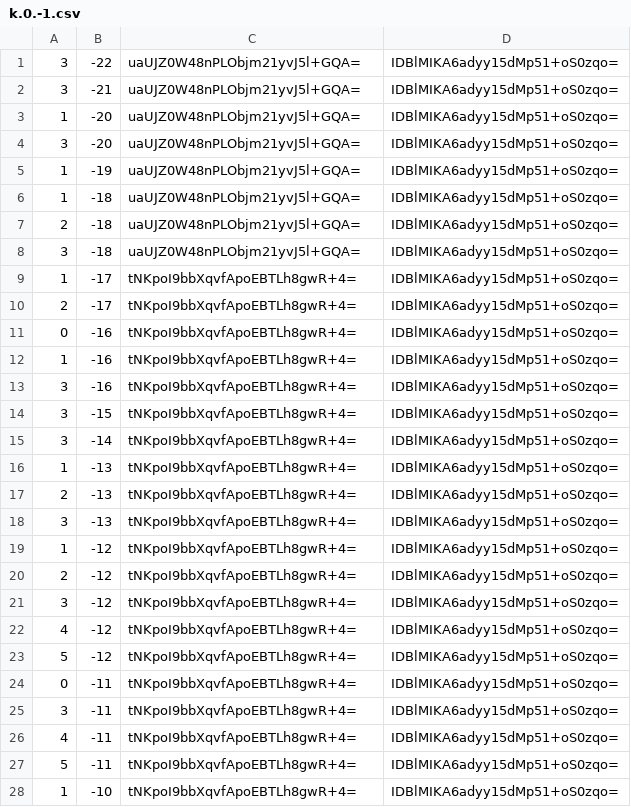
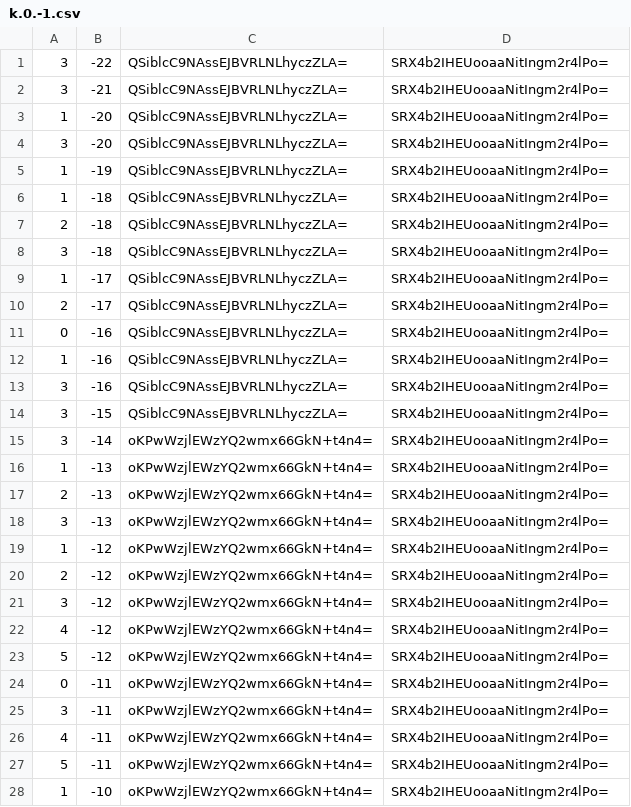
Before and after one commit to counterfitninja/chilled-end, a CSV file: tiles/zoom.-1/metadata/k.0.-1.csv, drawn as a sheet; only a part is shown; the diff covers the shown part only.

```diff
--- a/tiles/zoom.-1/metadata/k.0.-1.csv
+++ b/tiles/zoom.-1/metadata/k.0.-1.csv
@@ -1,28 +1,28 @@
-3,-22,uaUJZ0W48nPLObjm21yvJ5l+GQA=,IDBlMIKA6adyy15dMp51+oS0zqo=
-3,-21,uaUJZ0W48nPLObjm21yvJ5l+GQA=,IDBlMIKA6adyy15dMp51+oS0zqo=
-1,-20,uaUJZ0W48nPLObjm21yvJ5l+GQA=,IDBlMIKA6adyy15dMp51+oS0zqo=
-3,-20,uaUJZ0W48nPLObjm21yvJ5l+GQA=,IDBlMIKA6adyy15dMp51+oS0zqo=
-1,-19,uaUJZ0W48nPLObjm21yvJ5l+GQA=,IDBlMIKA6adyy15dMp51+oS0zqo=
-1,-18,uaUJZ0W48nPLObjm21yvJ5l+GQA=,IDBlMIKA6adyy15dMp51+oS0zqo=
-2,-18,uaUJZ0W48nPLObjm21yvJ5l+GQA=,IDBlMIKA6adyy15dMp51+oS0zqo=
-3,-18,uaUJZ0W48nPLObjm21yvJ5l+GQA=,IDBlMIKA6adyy15dMp51+oS0zqo=
-1,-17,tNKpoI9bbXqvfApoEBTLh8gwR+4=,IDBlMIKA6adyy15dMp51+oS0zqo=
-2,-17,tNKpoI9bbXqvfApoEBTLh8gwR+4=,IDBlMIKA6adyy15dMp51+oS0zqo=
-0,-16,tNKpoI9bbXqvfApoEBTLh8gwR+4=,IDBlMIKA6adyy15dMp51+oS0zqo=
-1,-16,tNKpoI9bbXqvfApoEBTLh8gwR+4=,IDBlMIKA6adyy15dMp51+oS0zqo=
-3,-16,tNKpoI9bbXqvfApoEBTLh8gwR+4=,IDBlMIKA6adyy15dMp51+oS0zqo=
-3,-15,tNKpoI9bbXqvfApoEBTLh8gwR+4=,IDBlMIKA6adyy15dMp51+oS0zqo=
-3,-14,tNKpoI9bbXqvfApoEBTLh8gwR+4=,IDBlMIKA6adyy15dMp51+oS0zqo=
-1,-13,tNKpoI9bbXqvfApoEBTLh8gwR+4=,IDBlMIKA6adyy15dMp51+oS0zqo=
-2,-13,tNKpoI9bbXqvfApoEBTLh8gwR+4=,IDBlMIKA6adyy15dMp51+oS0zqo=
-3,-13,tNKpoI9bbXqvfApoEBTLh8gwR+4=,IDBlMIKA6adyy15dMp51+oS0zqo=
-1,-12,tNKpoI9bbXqvfApoEBTLh8gwR+4=,IDBlMIKA6adyy15dMp51+oS0zqo=
-2,-12,tNKpoI9bbXqvfApoEBTLh8gwR+4=,IDBlMIKA6adyy15dMp51+oS0zqo=
-3,-12,tNKpoI9bbXqvfApoEBTLh8gwR+4=,IDBlMIKA6adyy15dMp51+oS0zqo=
-4,-12,tNKpoI9bbXqvfApoEBTLh8gwR+4=,IDBlMIKA6adyy15dMp51+oS0zqo=
-5,-12,tNKpoI9bbXqvfApoEBTLh8gwR+4=,IDBlMIKA6adyy15dMp51+oS0zqo=
-0,-11,tNKpoI9bbXqvfApoEBTLh8gwR+4=,IDBlMIKA6adyy15dMp51+oS0zqo=
-3,-11,tNKpoI9bbXqvfApoEBTLh8gwR+4=,IDBlMIKA6adyy15dMp51+oS0zqo=
-4,-11,tNKpoI9bbXqvfApoEBTLh8gwR+4=,IDBlMIKA6adyy15dMp51+oS0zqo=
-5,-11,tNKpoI9bbXqvfApoEBTLh8gwR+4=,IDBlMIKA6adyy15dMp51+oS0zqo=
-1,-10,tNKpoI9bbXqvfApoEBTLh8gwR+4=,IDBlMIKA6adyy15dMp51+oS0zqo=
+3,-22,QSiblcC9NAssEJBVRLNLhyczZLA=,SRX4b2IHEUooaaNitIngm2r4lPo=
+3,-21,QSiblcC9NAssEJBVRLNLhyczZLA=,SRX4b2IHEUooaaNitIngm2r4lPo=
+1,-20,QSiblcC9NAssEJBVRLNLhyczZLA=,SRX4b2IHEUooaaNitIngm2r4lPo=
+3,-20,QSiblcC9NAssEJBVRLNLhyczZLA=,SRX4b2IHEUooaaNitIngm2r4lPo=
+1,-19,QSiblcC9NAssEJBVRLNLhyczZLA=,SRX4b2IHEUooaaNitIngm2r4lPo=
+1,-18,QSiblcC9NAssEJBVRLNLhyczZLA=,SRX4b2IHEUooaaNitIngm2r4lPo=
+2,-18,QSiblcC9NAssEJBVRLNLhyczZLA=,SRX4b2IHEUooaaNitIngm2r4lPo=
+3,-18,QSiblcC9NAssEJBVRLNLhyczZLA=,SRX4b2IHEUooaaNitIngm2r4lPo=
+1,-17,QSiblcC9NAssEJBVRLNLhyczZLA=,SRX4b2IHEUooaaNitIngm2r4lPo=
+2,-17,QSiblcC9NAssEJBVRLNLhyczZLA=,SRX4b2IHEUooaaNitIngm2r4lPo=
+0,-16,QSiblcC9NAssEJBVRLNLhyczZLA=,SRX4b2IHEUooaaNitIngm2r4lPo=
+1,-16,QSiblcC9NAssEJBVRLNLhyczZLA=,SRX4b2IHEUooaaNitIngm2r4lPo=
+3,-16,QSiblcC9NAssEJBVRLNLhyczZLA=,SRX4b2IHEUooaaNitIngm2r4lPo=
+3,-15,QSiblcC9NAssEJBVRLNLhyczZLA=,SRX4b2IHEUooaaNitIngm2r4lPo=
+3,-14,oKPwWzjlEWzYQ2wmx66GkN+t4n4=,SRX4b2IHEUooaaNitIngm2r4lPo=
+1,-13,oKPwWzjlEWzYQ2wmx66GkN+t4n4=,SRX4b2IHEUooaaNitIngm2r4lPo=
+2,-13,oKPwWzjlEWzYQ2wmx66GkN+t4n4=,SRX4b2IHEUooaaNitIngm2r4lPo=
+3,-13,oKPwWzjlEWzYQ2wmx66GkN+t4n4=,SRX4b2IHEUooaaNitIngm2r4lPo=
+1,-12,oKPwWzjlEWzYQ2wmx66GkN+t4n4=,SRX4b2IHEUooaaNitIngm2r4lPo=
+2,-12,oKPwWzjlEWzYQ2wmx66GkN+t4n4=,SRX4b2IHEUooaaNitIngm2r4lPo=
+3,-12,oKPwWzjlEWzYQ2wmx66GkN+t4n4=,SRX4b2IHEUooaaNitIngm2r4lPo=
+4,-12,oKPwWzjlEWzYQ2wmx66GkN+t4n4=,SRX4b2IHEUooaaNitIngm2r4lPo=
+5,-12,oKPwWzjlEWzYQ2wmx66GkN+t4n4=,SRX4b2IHEUooaaNitIngm2r4lPo=
+0,-11,oKPwWzjlEWzYQ2wmx66GkN+t4n4=,SRX4b2IHEUooaaNitIngm2r4lPo=
+3,-11,oKPwWzjlEWzYQ2wmx66GkN+t4n4=,SRX4b2IHEUooaaNitIngm2r4lPo=
+4,-11,oKPwWzjlEWzYQ2wmx66GkN+t4n4=,SRX4b2IHEUooaaNitIngm2r4lPo=
+5,-11,oKPwWzjlEWzYQ2wmx66GkN+t4n4=,SRX4b2IHEUooaaNitIngm2r4lPo=
+1,-10,oKPwWzjlEWzYQ2wmx66GkN+t4n4=,SRX4b2IHEUooaaNitIngm2r4lPo=
```
Also changed, not shown: 144 edited cells elsewhere in this file, tiles/zoom.-1/metadata/k.-1.-1.csv, tiles/zoom.-1/metadata/k.-1.0.csv, 32 other files.
